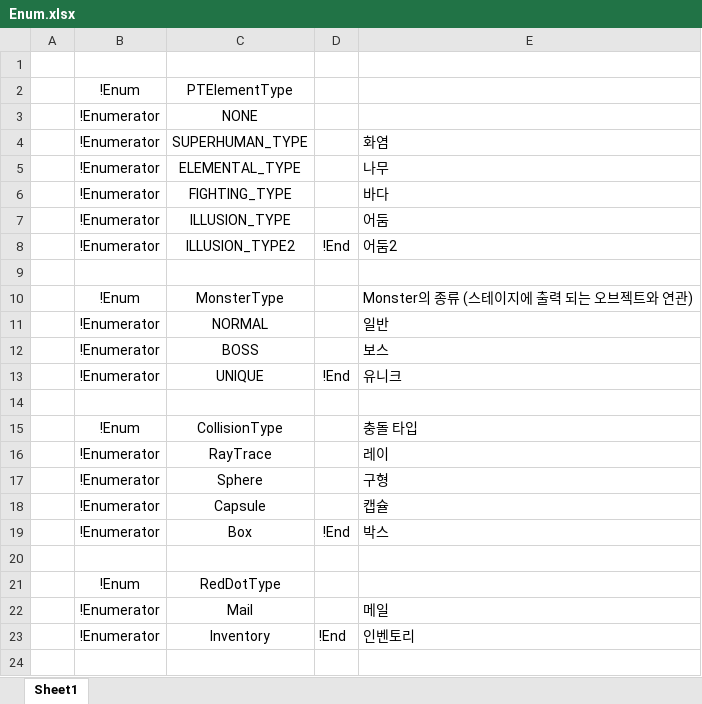
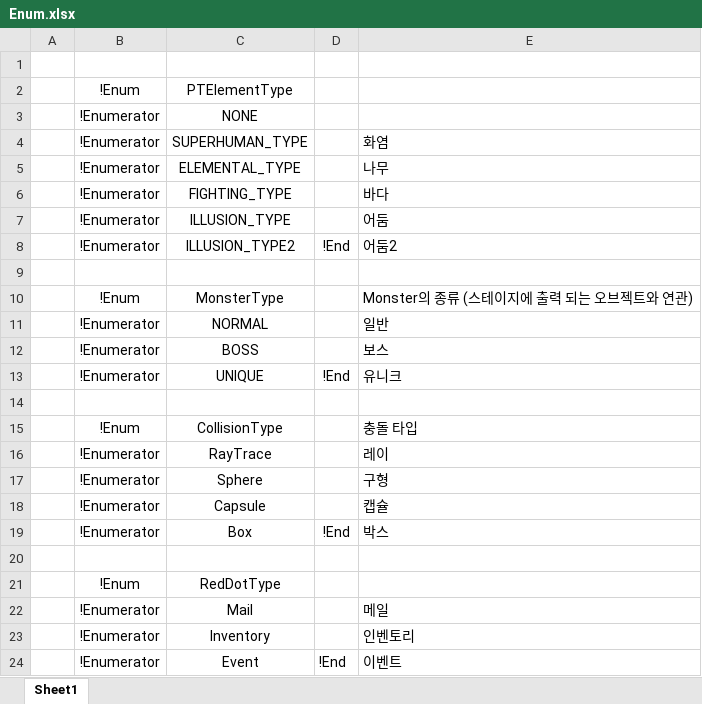
Before and after one commit to osy9611/ProjectPT, an Excel workbook: Table/Enum/Enum.xlsx, sheet Sheet1, drawn as a sheet; values as stored, in another font and other column widths than the file's, no borders; the diff names each change by its address in the sheet, - before the commit and + after, or states it on an @@ line.

```diff
--- a/Table/Enum/Enum.xlsx (sheet Sheet1)
+++ b/Table/Enum/Enum.xlsx (sheet Sheet1)
-D23: !End
+D23: (empty)
+row 24:  | !Enumerator | Event | !End | 이벤트
```
Also changed, not shown: 32 other files.
